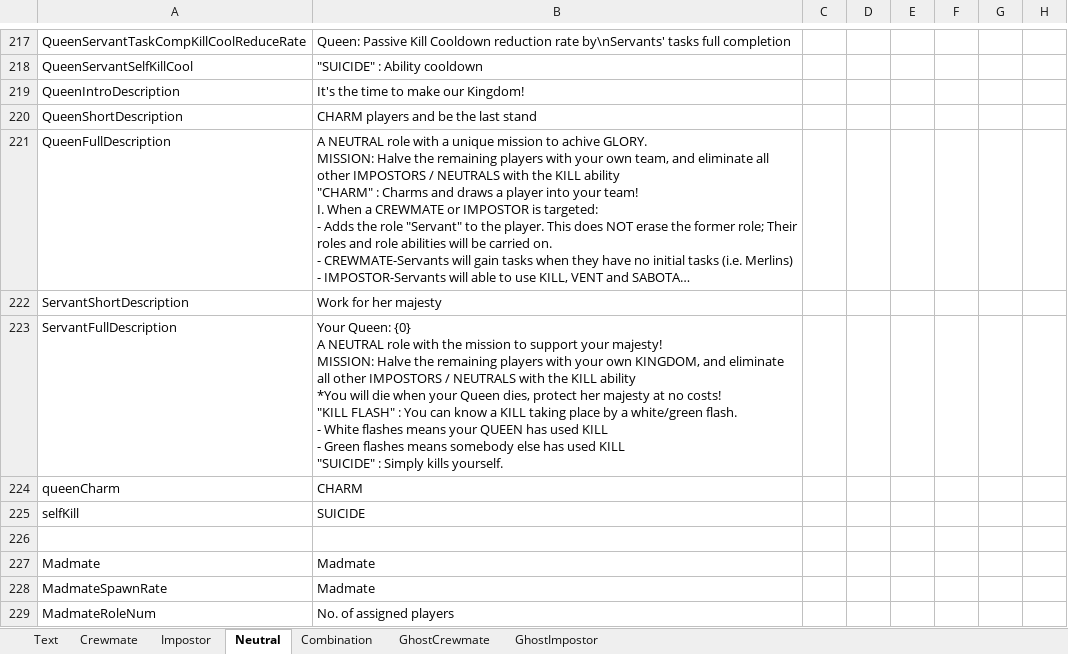
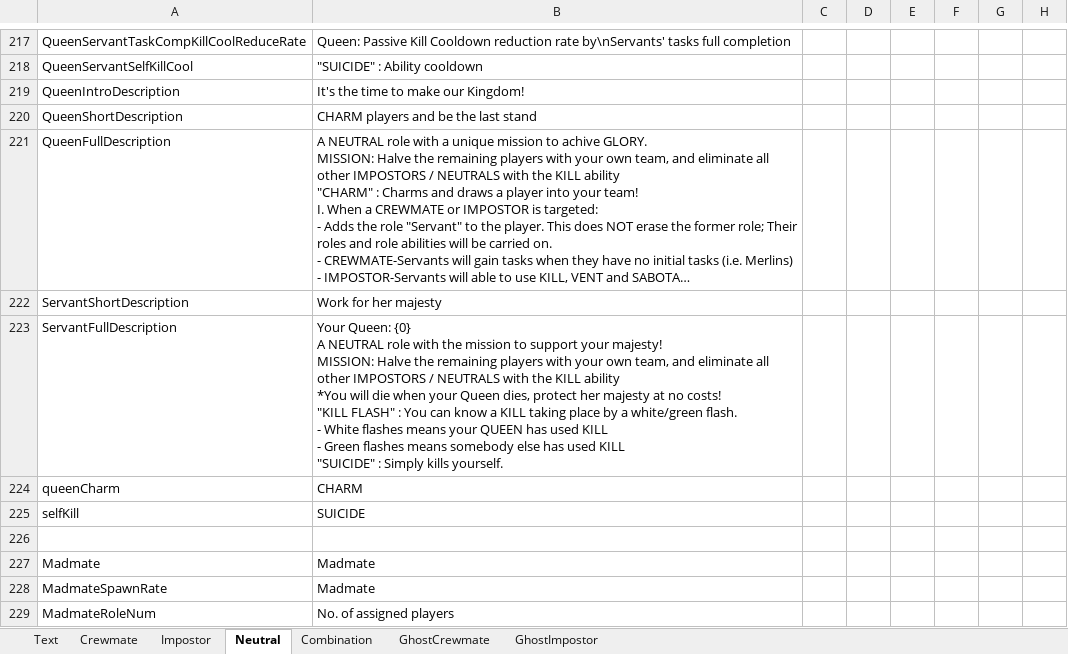
Before and after one commit to yukieiji/ExtremeRoles, an Excel workbook: ExtremeRolesTransData.xlsx, sheet Neutral, drawn as a sheet; only a part is shown, gaps mark what is left out; long unchanged cells end in …; values as stored, in another font and other column widths than the file's, no borders; the diff names each change by its address in the sheet, - before the commit and + after, or states it on an @@ line.

Commit message:
upd: forgot Neutral-B223

```diff
--- a/ExtremeRolesTransData.xlsx (sheet Neutral)
+++ b/ExtremeRolesTransData.xlsx (sheet Neutral)
-B223: …your own KINGDOM, and eliminate…
+B223: …your own team, and eliminate…
```
